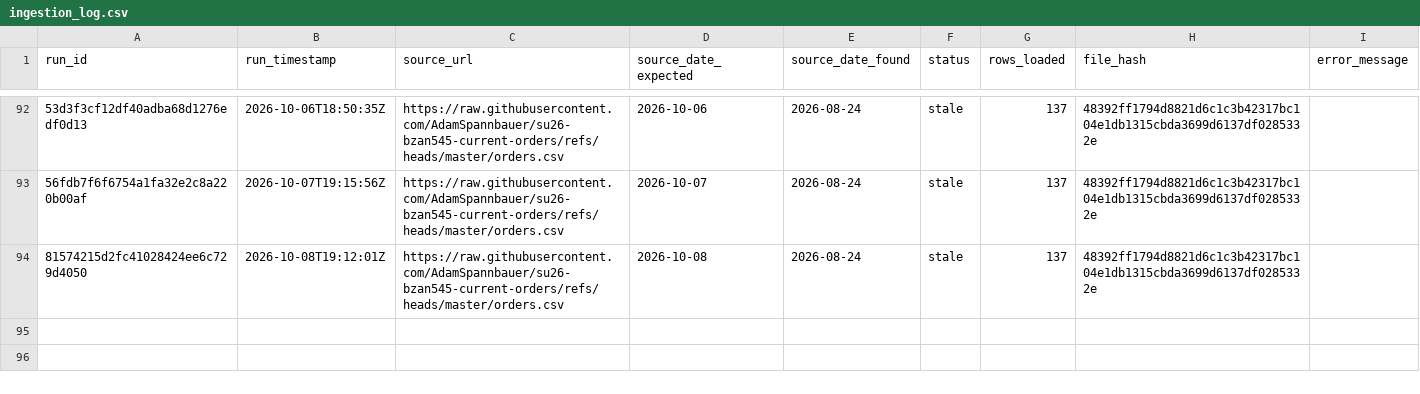
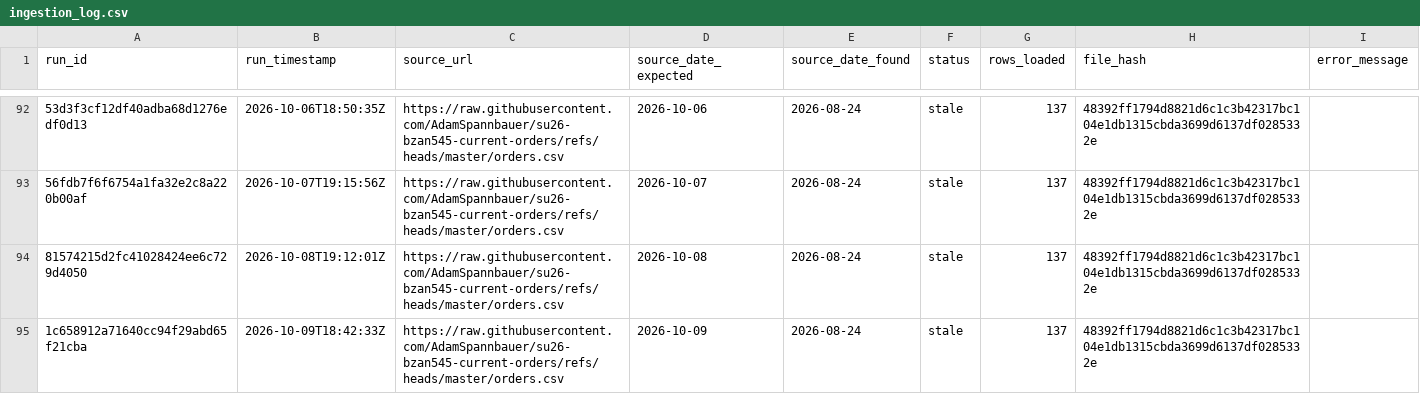
Before and after one commit to AkyuzBurhan/rocky-top-data-pipeline, a CSV file: data/ingestion_log.csv, drawn as a sheet; only a part is shown, gaps mark what is left out; the diff names each change by its address in the sheet, - before the commit and + after, or states it on an @@ line.

```diff
--- a/data/ingestion_log.csv
+++ b/data/ingestion_log.csv
+row 95: 1c658912a71640cc94f29abd65f21cba | 2026-10-09T18:42:33Z | https://raw.githubusercontent.com/AdamSpannbauer/su26-bzan545-current-orders/refs/heads/master/orders.csv | 2026-10-09 | 2026-08-24 | stale | 137 | 48392ff1794d8821d6c1c3b42317bc104e1db1315cbda3699d6137df0285332e
```
Also changed, not shown: 1 other file.
